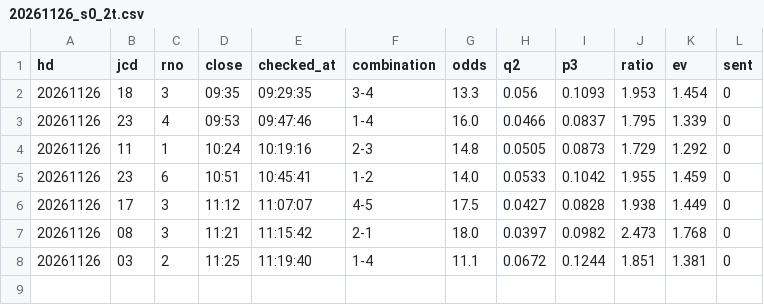
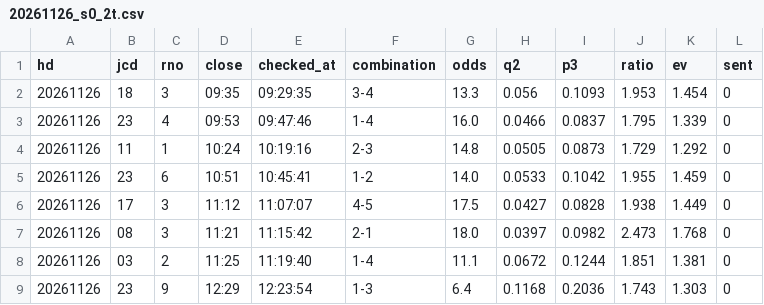
Before and after one commit to tatumibanno-arch/verbose-engine, a CSV file: data/live/log/20261126_s0_2t.csv, drawn as a sheet; the diff names each change by its address in the sheet, - before the commit and + after, or states it on an @@ line.

```diff
--- a/data/live/log/20261126_s0_2t.csv
+++ b/data/live/log/20261126_s0_2t.csv
+row 9: 20261126 | 23 | 9 | 12:29 | 12:23:54 | 1-3 | 6.4 | 0.1168 | 0.2036 | 1.743 | 1.303 | 0
```
Also changed, not shown: data/live/log/20261126_s0.csv, data/live/log/20261126_s0_lapone.csv, 3 other files.
